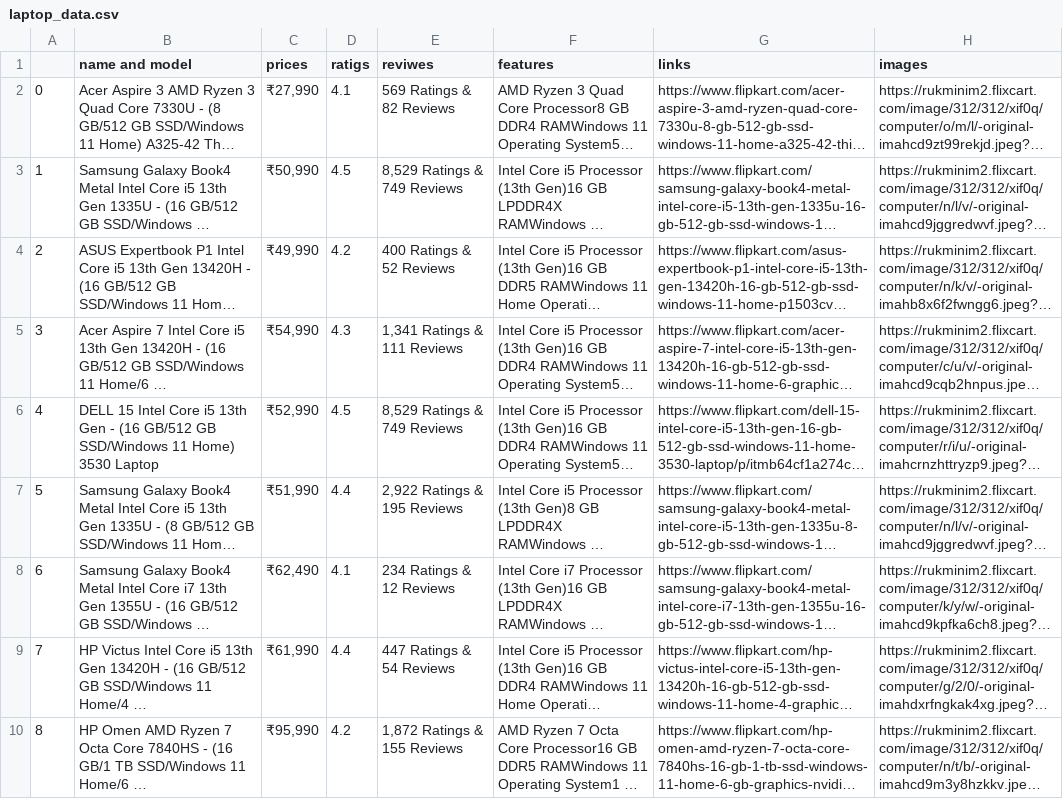
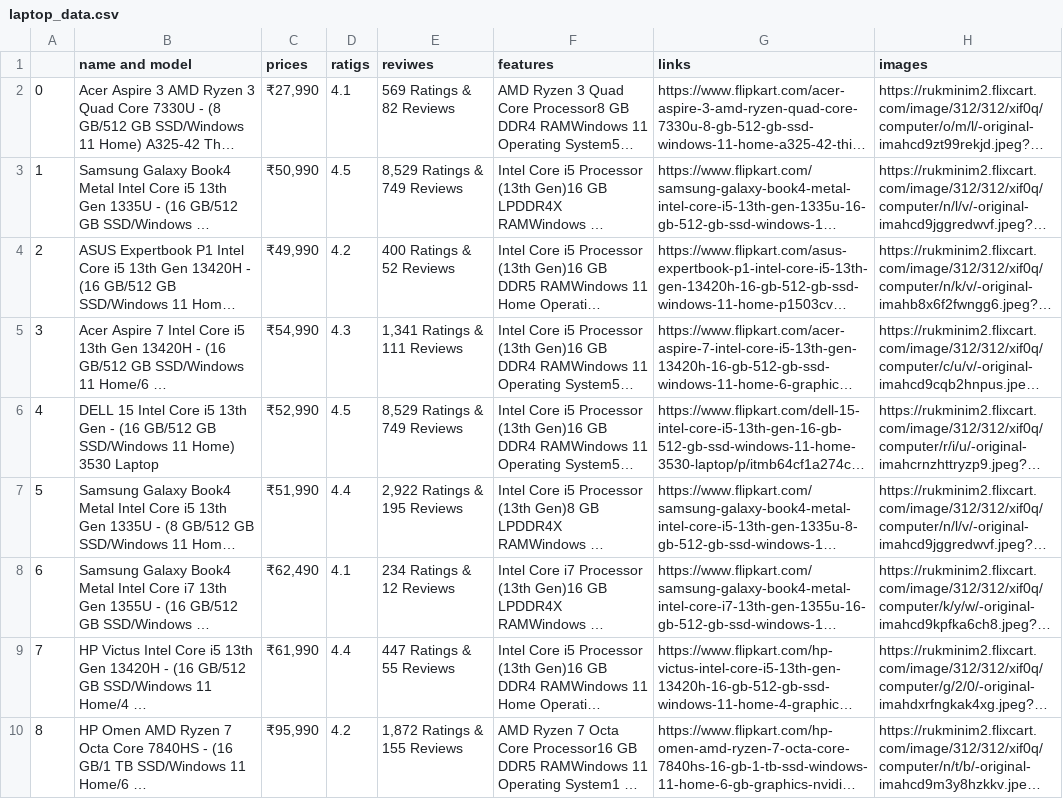
Before and after one commit to Prasad-Podilapu/flipkart-laptop-scraper, a CSV file: laptop_data.csv, drawn as a sheet; long unchanged cells end in …; the diff names each change by its address in the sheet, - before the commit and + after, or states it on an @@ line.

Commit message:
flipkart scraping porject out put

```diff
--- a/laptop_data.csv
+++ b/laptop_data.csv
-E9 (reviwes): 447 Ratings & 54 Reviews
+E9 (reviwes): 447 Ratings & 55 Reviews
```
